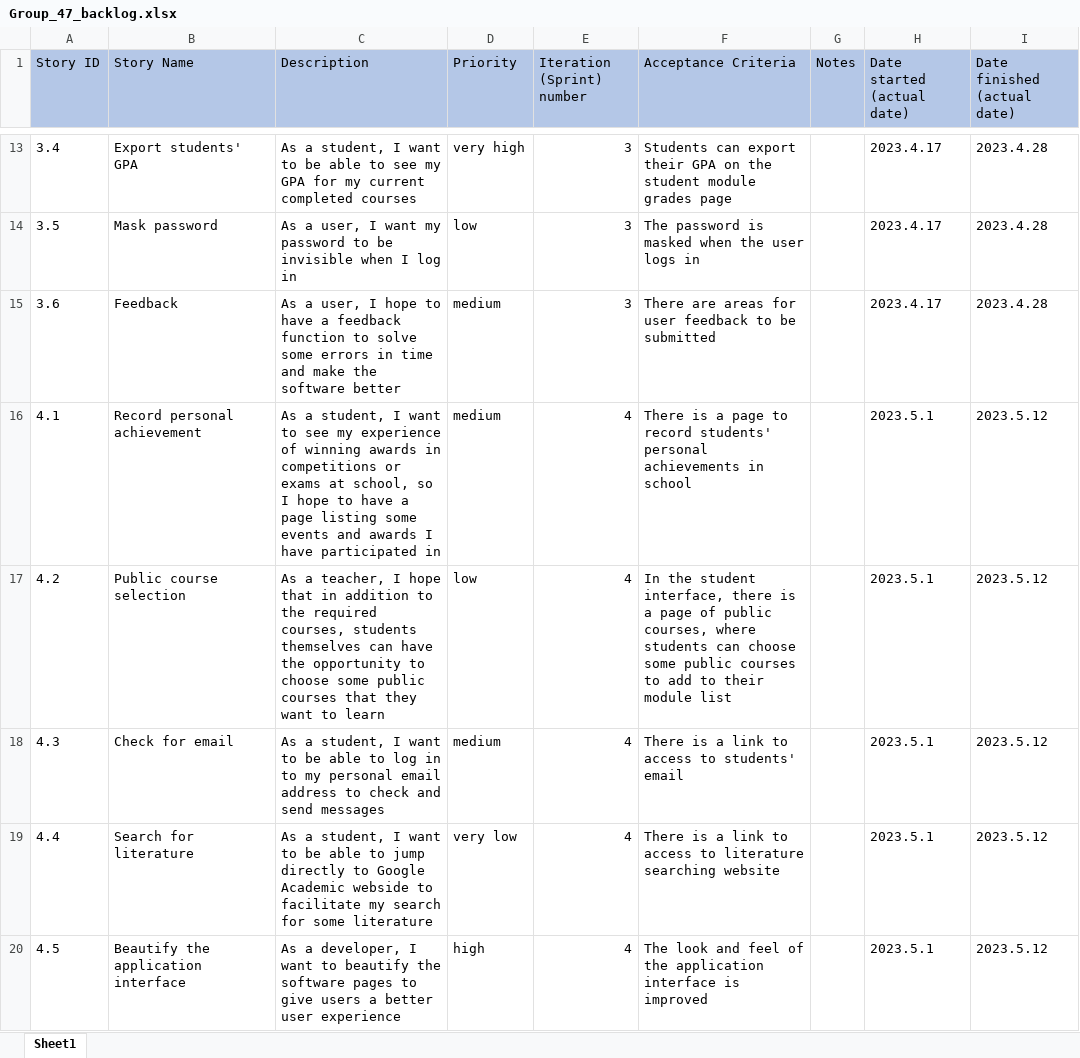
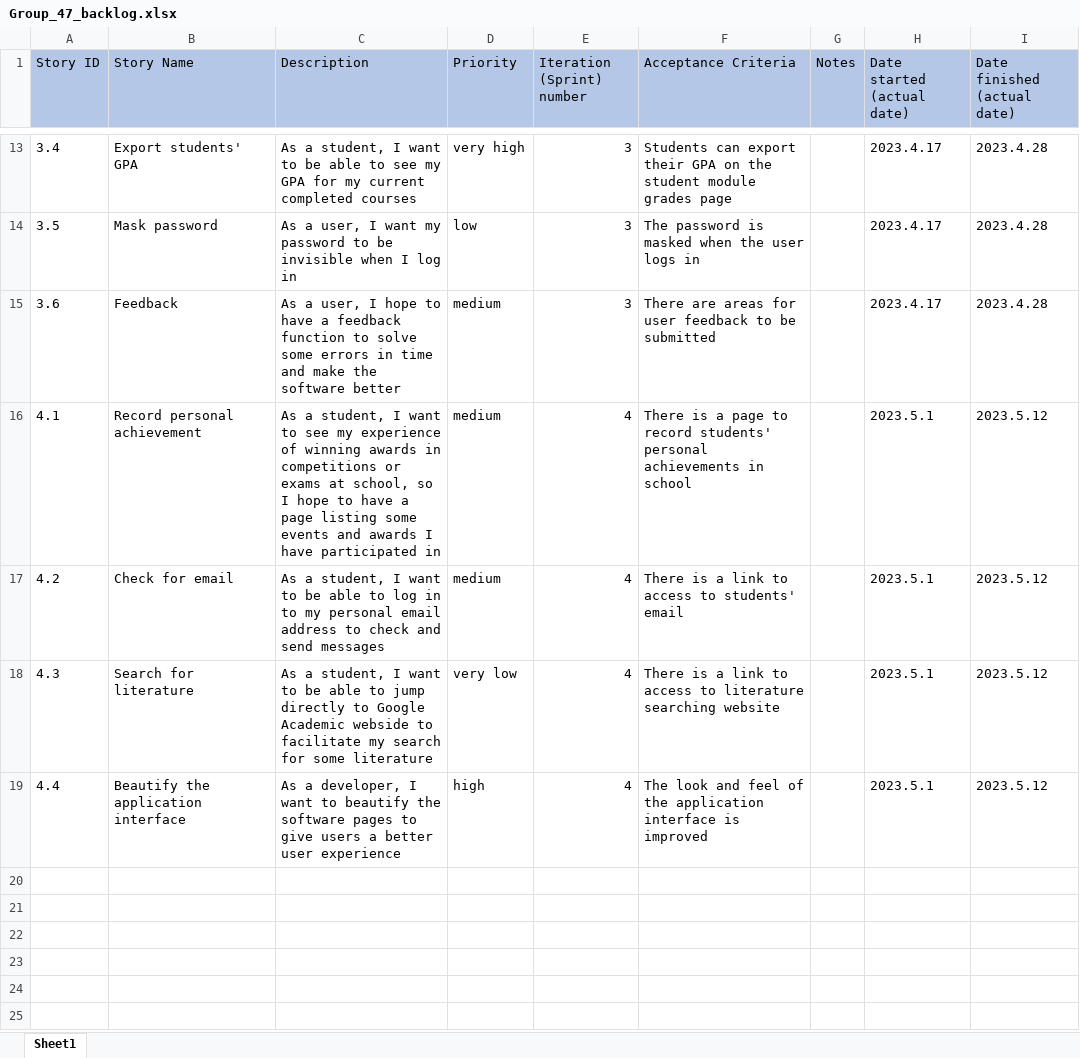
Before and after one commit to oppressorfirst/SoftwareEngineeringG47, an Excel workbook: Group_47_backlog.xlsx, sheet Sheet1, drawn as a sheet; only a part is shown, gaps mark what is left out; values as stored, in another font and other column widths than the file's, no borders; the diff names each change by its address in the sheet, - before the commit and + after, or states it on an @@ line.

```diff
--- a/Group_47_backlog.xlsx (sheet Sheet1)
+++ b/Group_47_backlog.xlsx (sheet Sheet1)
-B17 (Story Name): Public course selection
+B17 (Story Name): Check for email
-C17 (Description): As a teacher, I hope that in addition to the required courses, students themselves can have the opportunity to choose some public courses that they want to learn
+C17 (Description): As a student, I want to be able to log in to my personal email address to check and send messages
-D17 (Priority): low
+D17 (Priority): medium
-F17 (Acceptance Criteria): In the student interface, there is a page of public courses, where students can choose some public courses to add to their module list
+F17 (Acceptance Criteria): There is a link to access to students' email
-B18 (Story Name): Check for email
+B18 (Story Name): Search for literature
-C18 (Description): …able to log in to my personal email address to check and send messages
+C18 (Description): …able to jump directly to Google Academic webside to facilitate my search for some literature
-D18 (Priority): medium
+D18 (Priority): very low
-F18 (Acceptance Criteria): …access to students' email
+F18 (Acceptance Criteria): …access to literature searching website
-B19 (Story Name): Search for literature
+B19 (Story Name): Beautify the application interface
-C19 (Description): As a student, I want to be able to jump directly to Google Academic webside to facilitate my search for some literature
+C19 (Description): As a developer, I want to beautify the software pages to give users a better user experience
-D19 (Priority): very low
+D19 (Priority): high
-F19 (Acceptance Criteria): There is a link to access to literature searching website
+F19 (Acceptance Criteria): The look and feel of the application interface is improved
-row 20: 4.5 | Beautify the application interface | As a developer, I want to beautify the software pages to give users a better user experience | high | 4 | The look and feel of the application interface is improved |  | 2023.5.1 | 2023.5.12
```
Also changed, not shown: 1 other file.
